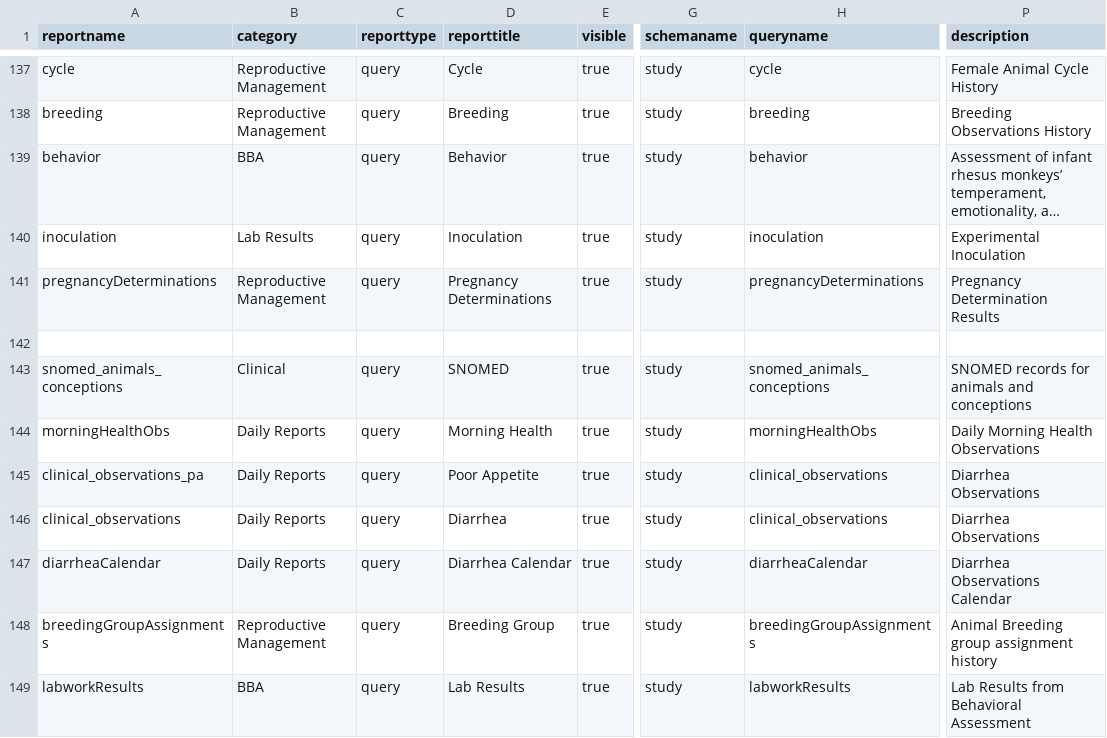
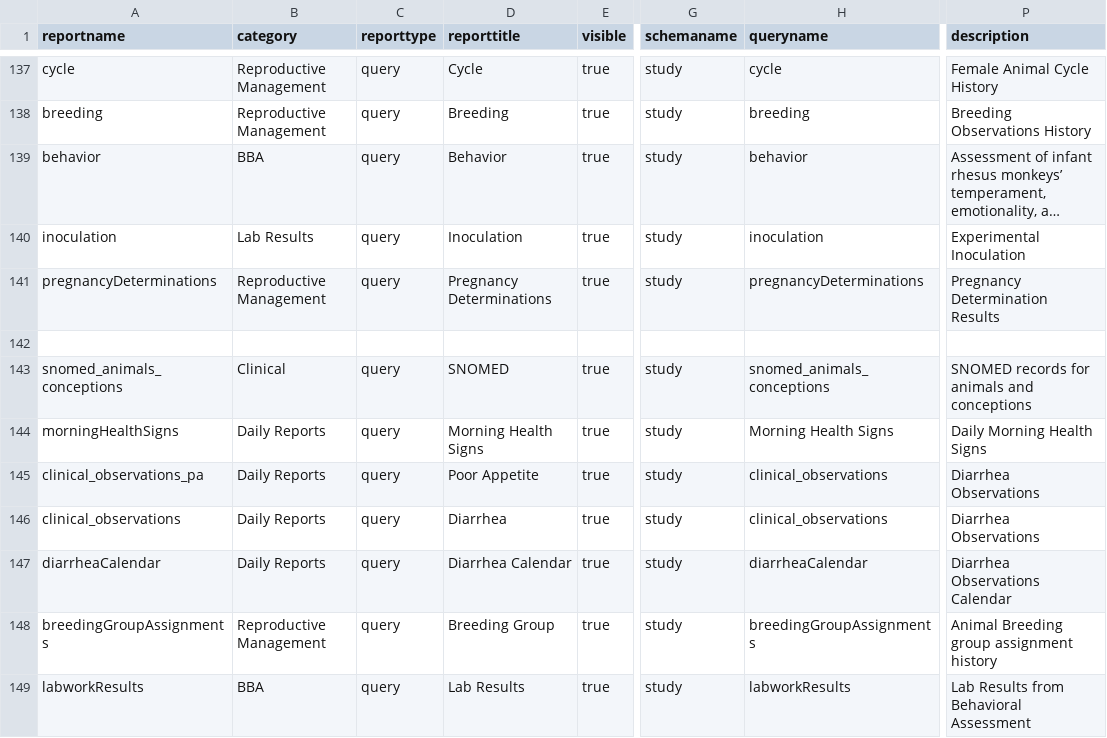
Before and after one commit to LabKey/cnprcEHRModules, a TSV file: cnprc_ehr/resources/data/reports.tsv, drawn as a sheet; only a part is shown, gaps mark what is left out; long unchanged cells end in …; the diff names each change by its address in the sheet, - before the commit and + after, or states it on an @@ line.

Commit message:
CNPRC: Adaptation of existing reports   -- Add Morning Health Signs (really just truncate down existing Morning Health report)

```diff
--- a/cnprc_ehr/resources/data/reports.tsv
+++ b/cnprc_ehr/resources/data/reports.tsv
-A144 (reportname): morningHealthObs
+A144 (reportname): morningHealthSigns
-D144 (reporttitle): Morning Health
+D144 (reporttitle): Morning Health Signs
-H144 (queryname): morningHealthObs
+H144 (queryname): Morning Health Signs
-P144 (description): Daily Morning Health Observations
+P144 (description): Daily Morning Health Signs
```
Also changed, not shown: 3 other files.
